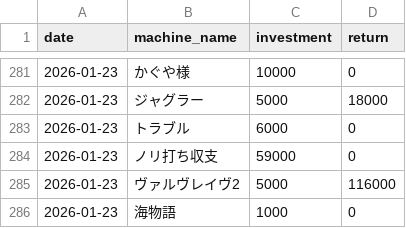
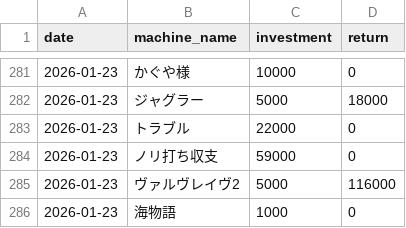
Before and after one commit to stars-stars/pachinko, a CSV file: data/day_datas.csv, drawn as a sheet; only a part is shown, gaps mark what is left out.

Commit message:
Update トラブル entry with new values

```diff
--- a/data/day_datas.csv
+++ b/data/day_datas.csv
@@ -282,3 +282,3 @@ date,machine_name,investment,return
 2026-01-23,ジャグラー,5000,18000
-2026-01-23,トラブル,6000,0
+2026-01-23,トラブル,22000,0
 2026-01-23,ノリ打ち収支,59000,0
```
